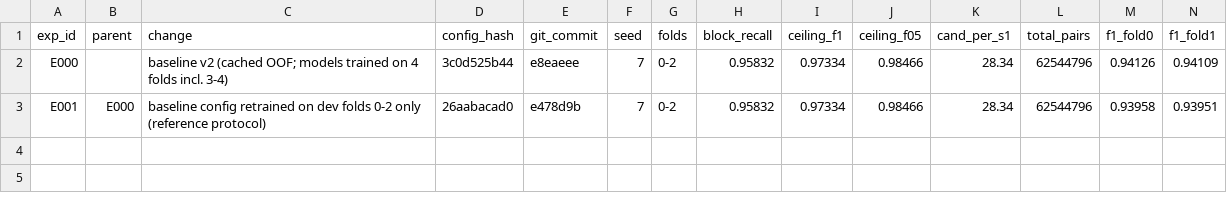
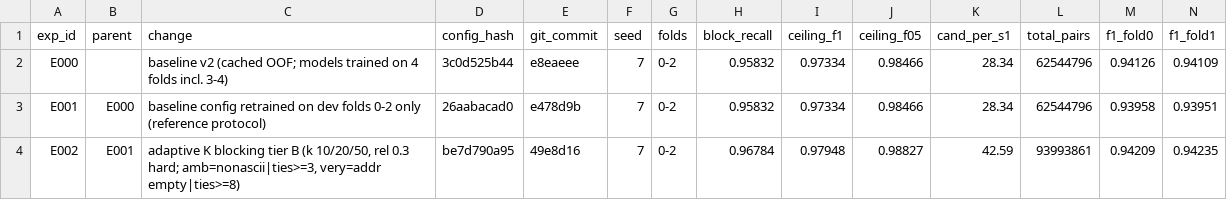
Before and after one commit to Gautam0211/Amazon_ML_Challenge, a CSV file: experiments/results.csv, drawn as a sheet; only a part is shown; rows hold the shown columns only; the diff names each change by its address in the sheet, - before the commit and + after, or states it on an @@ line.

Commit message:
exp: E002 adaptive-K blocking, F1 +0.0026 vs E001 (keep)

```diff
--- a/experiments/results.csv
+++ b/experiments/results.csv
+row 4: E002 | E001 | adaptive K blocking tier B (k 10/20/50, rel 0.3 hard; amb=nonascii|ties>=3, very=addr empty|ties>=8) | be7d790a95 | 49e8d16 | 7 | 0-2 | 0.96784 | 0.97948 | 0.98827 | 42.59 | 93993861 | 0.94209 | 0.94235
```
Also changed, not shown: 2 other files.
